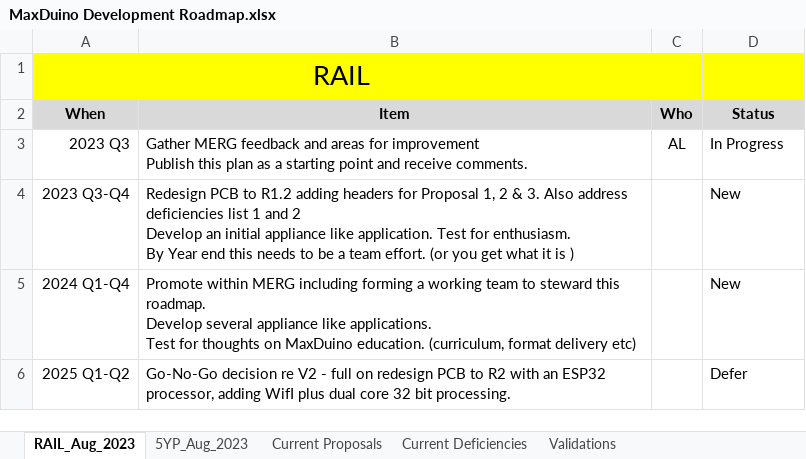
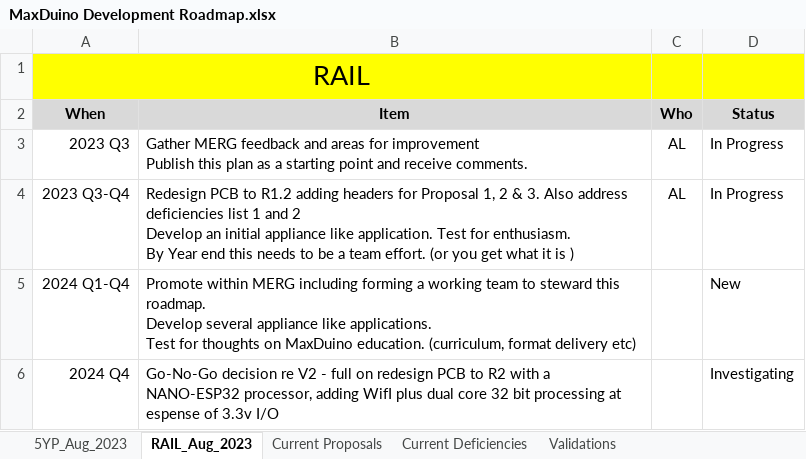
Before and after one commit to Alan-Lomax/MaxDuino, an Excel workbook: Documentation/MaxDuino Development Roadmap.xlsx, sheet RAIL_Aug_2023, drawn as a sheet; values as stored, in another font and other column widths than the file's, no borders; conditional formats not drawn; removed rows and columns are numbered as before the commit, all else as after; the diff names each change by its address in the sheet, - before the commit and + after, or states it on an @@ line.

```diff
--- a/Documentation/MaxDuino Development Roadmap.xlsx (sheet RAIL_Aug_2023)
+++ b/Documentation/MaxDuino Development Roadmap.xlsx (sheet RAIL_Aug_2023)
@@ sheet tab order changed: 5YP_Aug_2023 | RAIL_Aug_2023 | Current Proposals | Current Deficiencies | Validations @@
-C4 (Who): (empty)
+C4 (Who): AL
-D4 (Status): New
+D4 (Status): In Progress
-row 6: 2025 Q1-Q2 | Go-No-Go decision re V2 - full on redesign PCB to R2 with an ESP32 processor, adding WifI plus dual core 32 bit processing. |  | Defer
+row 6: 2024 Q4 | Go-No-Go decision re V2 - full on redesign PCB to R2 with a NANO-ESP32 processor, adding WifI plus dual core 32 bit processing at espense of 3.3v I/O |  | Investigating
```
Also changed, not shown: sheet Current Proposals, sheet 5YP_Aug_2023, sheet Current Deficiencies, hidden cells, 30 other files.
